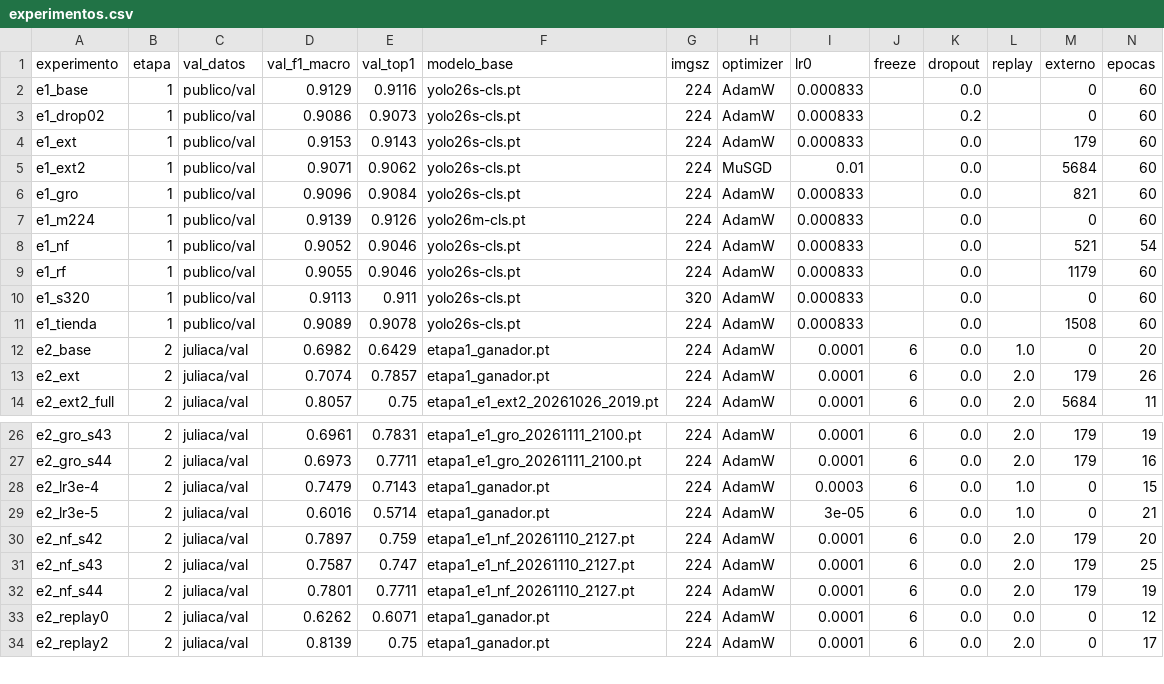
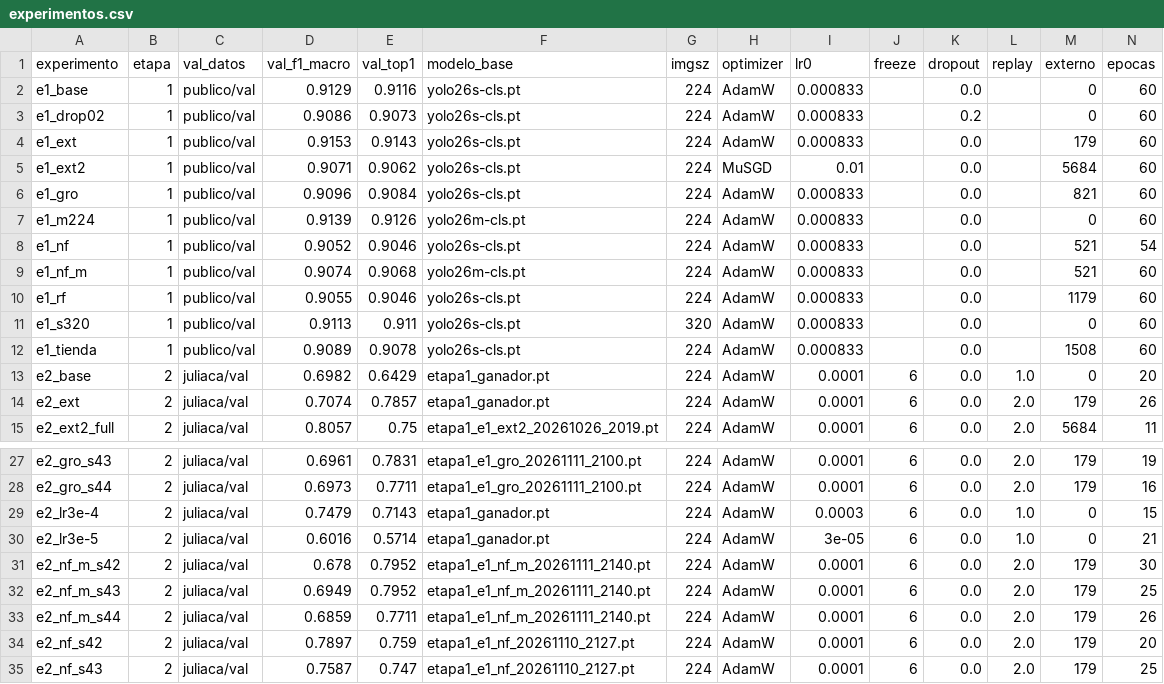
Before and after one commit to YeralD21/clasificador-residuos-juliaca, a CSV file: reportes/experimentos.csv, drawn as a sheet; only a part is shown, gaps mark what is left out; the shorter side is filled out with more unchanged rows; rows hold the shown columns only; the diff names each change by its address in the sheet, - before the commit and + after, or states it on an @@ line.

```diff
--- a/reportes/experimentos.csv
+++ b/reportes/experimentos.csv
+row 9: e1_nf_m | 1 | publico/val | 0.9074 | 0.9068 | yolo26m-cls.pt | 224 | AdamW | 0.000833 |  | 0.0 |  | 521 | 60
+row 31: e2_nf_m_s42 | 2 | juliaca/val | 0.678 | 0.7952 | etapa1_e1_nf_m_20261111_2140.pt | 224 | AdamW | 0.0001 | 6 | 0.0 | 2.0 | 179 | 30
+row 32: e2_nf_m_s43 | 2 | juliaca/val | 0.6949 | 0.7952 | etapa1_e1_nf_m_20261111_2140.pt | 224 | AdamW | 0.0001 | 6 | 0.0 | 2.0 | 179 | 25
+row 33: e2_nf_m_s44 | 2 | juliaca/val | 0.6859 | 0.7711 | etapa1_e1_nf_m_20261111_2140.pt | 224 | AdamW | 0.0001 | 6 | 0.0 | 2.0 | 179 | 26
```
Also changed, not shown: reportes/val_camara_por_foto.csv, 23 other files.
